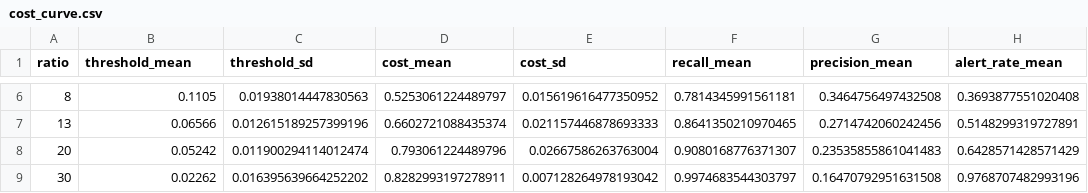
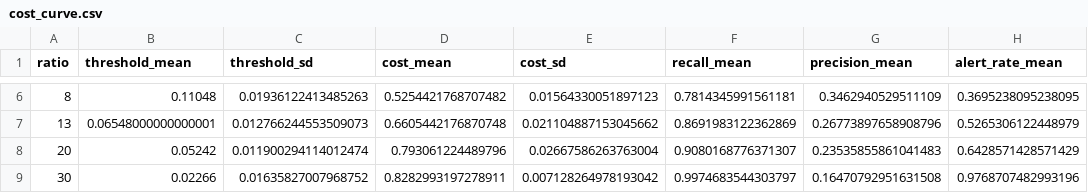
Before and after one commit to BenoitJT-GIRARD/attrition-serving-api, a CSV file: reports/cost_curve.csv, drawn as a sheet; only a part is shown, gaps mark what is left out; the diff covers the shown part only.

```diff
--- a/reports/cost_curve.csv
+++ b/reports/cost_curve.csv
@@ -6,4 +6,4 @@ ratio,threshold_mean,threshold_sd,cost_mean,cost_sd,recall_mean,precision_mean,a
-8,0.1105,0.01938014447830563,0.5253061224489797,0.015619616477350952,0.7814345991561181,0.3464756497432508,0.3693877551020408
-13,0.06566,0.012615189257399196,0.6602721088435374,0.021157446878693333,0.8641350210970465,0.2714742060242456,0.5148299319727891
+8,0.11048,0.01936122413485263,0.5254421768707482,0.01564330051897123,0.7814345991561181,0.3462940529511109,0.3695238095238095
+13,0.06548000000000001,0.012766244553509073,0.6605442176870748,0.021104887153045662,0.8691983122362869,0.26773897658908796,0.5265306122448979
 20,0.05242,0.011900294114012474,0.793061224489796,0.02667586263763004,0.9080168776371307,0.23535855861041483,0.6428571428571429
-30,0.02262,0.016395639664252202,0.8282993197278911,0.007128264978193042,0.9974683544303797,0.16470792951631508,0.9768707482993196
+30,0.02266,0.01635827007968752,0.8282993197278911,0.007128264978193042,0.9974683544303797,0.16470792951631508,0.9768707482993196
```
Also changed, not shown: 27 edited cells elsewhere in this file, reports/calibration.csv, reports/evaluation_cv.csv, 6 other files.
